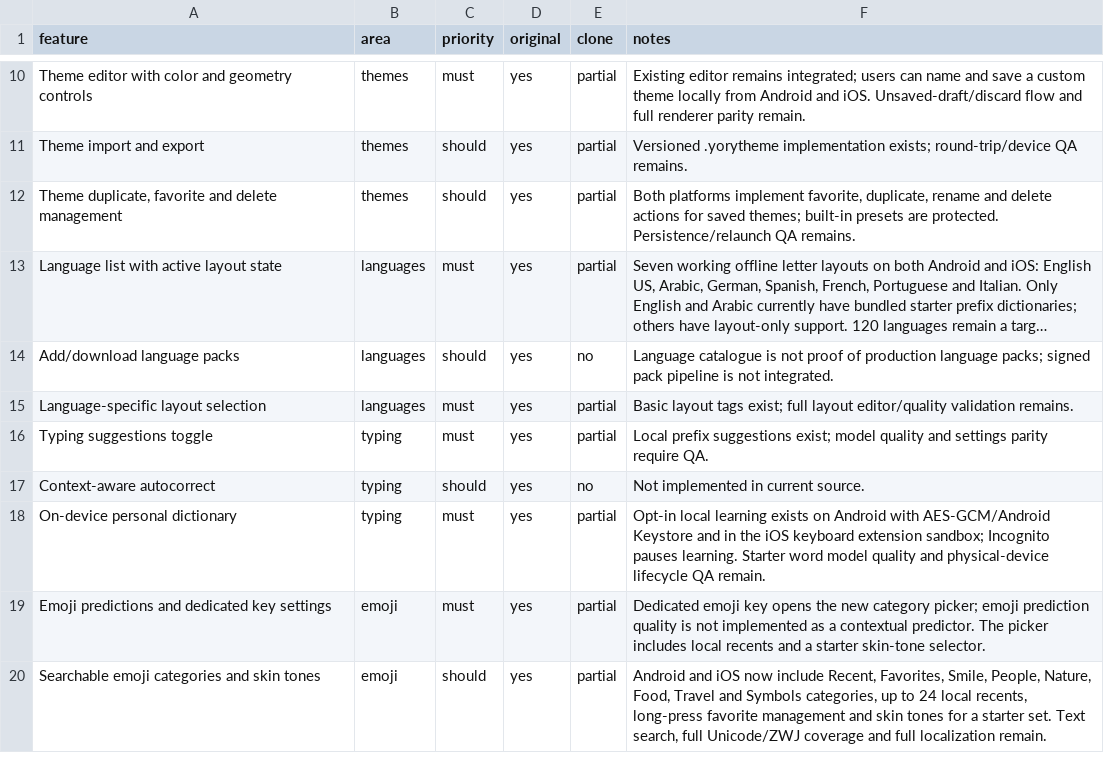
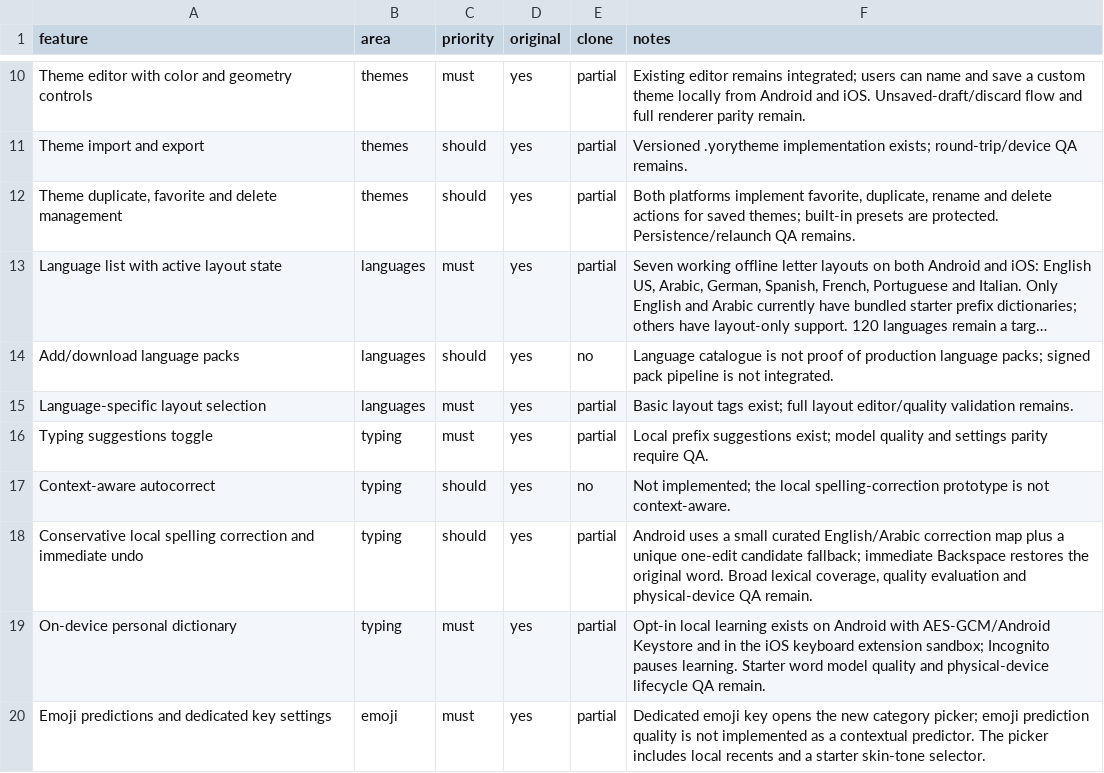
Before and after one commit to our1godjesus-beep/YORY-KEYS-, a CSV file: replica/features.csv, drawn as a sheet; only a part is shown, gaps mark what is left out; the shorter side is filled out with more unchanged rows; long unchanged cells end in ….

Commit message:
Add safe Android autocorrect undo and unit coverage

```diff
--- a/replica/features.csv
+++ b/replica/features.csv
@@ -16,3 +16,4 @@
 "Typing suggestions toggle","typing","must","yes","partial","Local prefix suggestions exist; model quality and settings parity require QA."
-"Context-aware autocorrect","typing","should","yes","no","Not implemented in current source."
+"Context-aware autocorrect","typing","should","yes","no","Not implemented; the local spelling-correction prototype is not context-aware."
+"Conservative local spelling correction and immediate undo","typing","should","yes","partial","Android uses a small curated English/Arabic correction map plus a unique one-edit candidate fallback; immediate Backspace restores the original word. Broad lexical coverage, quality evaluation and physical-device QA remain."
 "On-device personal dictionary","typing","must","yes","partial","Opt-in local learning exists on Android with AES-GCM/Android Keystore and in the iOS keyboard extension sandbox; Incognito pauses learning. Starter word model quality and physical-device lifecycle QA remain."
```
Also changed, not shown: 8 other files.
